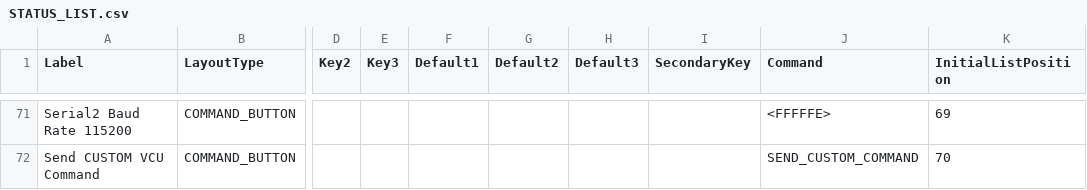
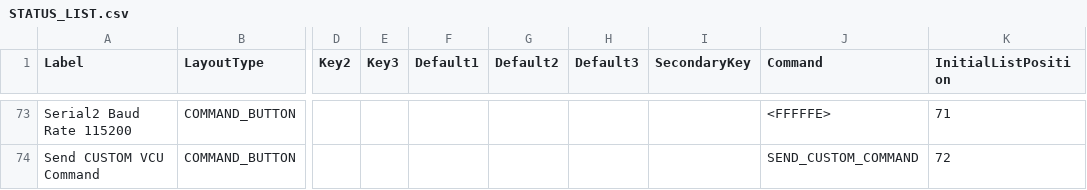
Before and after one commit to Vonnen/Release, a CSV file: STATUS_LIST.csv, drawn as a sheet; only a part is shown, gaps mark what is left out; addresses are those after the commit; the diff covers the shown part only; the diff names each change by its address in the sheet, - before the commit and + after, or states it on an @@ line.

Commit message:
v0.1.1.183.31

```diff
--- a/STATUS_LIST.csv
+++ b/STATUS_LIST.csv
-K73 (InitialListPosition): 69
+K73 (InitialListPosition): 71
-K74 (InitialListPosition): 70
+K74 (InitialListPosition): 72
```
Also changed, not shown: 2 added rows and 25 edited cells elsewhere in this file.
